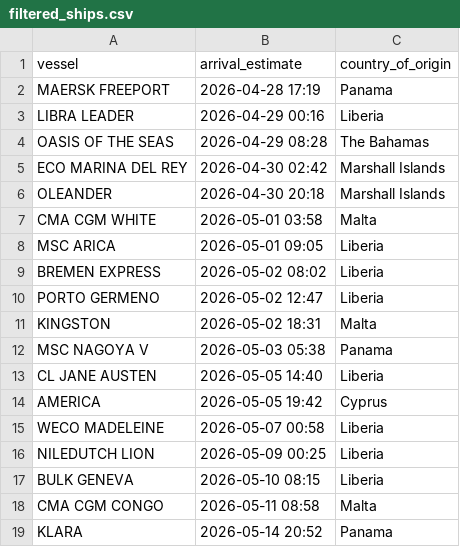
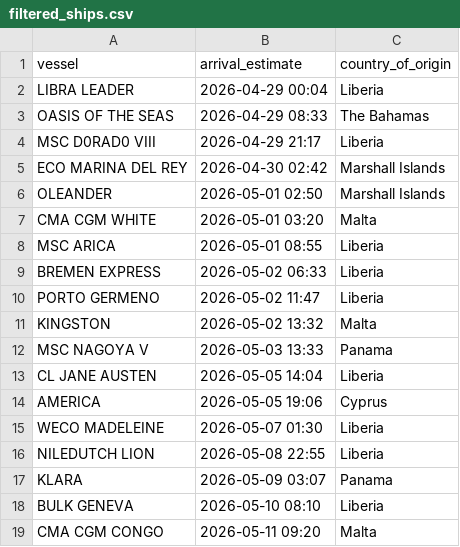
Before and after one commit to natalierjonas/FOCs-in-NYC, a CSV file: filtered_ships.csv, drawn as a sheet.

```diff
--- a/filtered_ships.csv
+++ b/filtered_ships.csv
@@ -1,19 +1,19 @@
 vessel,arrival_estimate,country_of_origin
-MAERSK FREEPORT,2026-04-28 17:19,Panama
-LIBRA LEADER,2026-04-29 00:16,Liberia
-OASIS OF THE SEAS,2026-04-29 08:28,The Bahamas
+LIBRA LEADER,2026-04-29 00:04,Liberia
+OASIS OF THE SEAS,2026-04-29 08:33,The Bahamas
+MSC D0RAD0 VIII,2026-04-29 21:17,Liberia
 ECO MARINA DEL REY,2026-04-30 02:42,Marshall Islands
-OLEANDER,2026-04-30 20:18,Marshall Islands
-CMA CGM WHITE,2026-05-01 03:58,Malta
-MSC ARICA,2026-05-01 09:05,Liberia
-BREMEN EXPRESS,2026-05-02 08:02,Liberia
-PORTO GERMENO,2026-05-02 12:47,Liberia
-KINGSTON,2026-05-02 18:31,Malta
-MSC NAGOYA V,2026-05-03 05:38,Panama
-CL JANE AUSTEN,2026-05-05 14:40,Liberia
-AMERICA,2026-05-05 19:42,Cyprus
-WECO MADELEINE,2026-05-07 00:58,Liberia
-NILEDUTCH LION,2026-05-09 00:25,Liberia
-BULK GENEVA,2026-05-10 08:15,Liberia
-CMA CGM CONGO,2026-05-11 08:58,Malta
-KLARA,2026-05-14 20:52,Panama
+OLEANDER,2026-05-01 02:50,Marshall Islands
+CMA CGM WHITE,2026-05-01 03:20,Malta
+MSC ARICA,2026-05-01 08:55,Liberia
+BREMEN EXPRESS,2026-05-02 06:33,Liberia
+PORTO GERMENO,2026-05-02 11:47,Liberia
+KINGSTON,2026-05-02 13:32,Malta
+MSC NAGOYA V,2026-05-03 13:33,Panama
+CL JANE AUSTEN,2026-05-05 14:04,Liberia
+AMERICA,2026-05-05 19:06,Cyprus
+WECO MADELEINE,2026-05-07 01:30,Liberia
+NILEDUTCH LION,2026-05-08 22:55,Liberia
+KLARA,2026-05-09 03:07,Panama
+BULK GENEVA,2026-05-10 08:10,Liberia
+CMA CGM CONGO,2026-05-11 09:20,Malta
```
Also changed, not shown: ships_estimates_fixed.csv.
